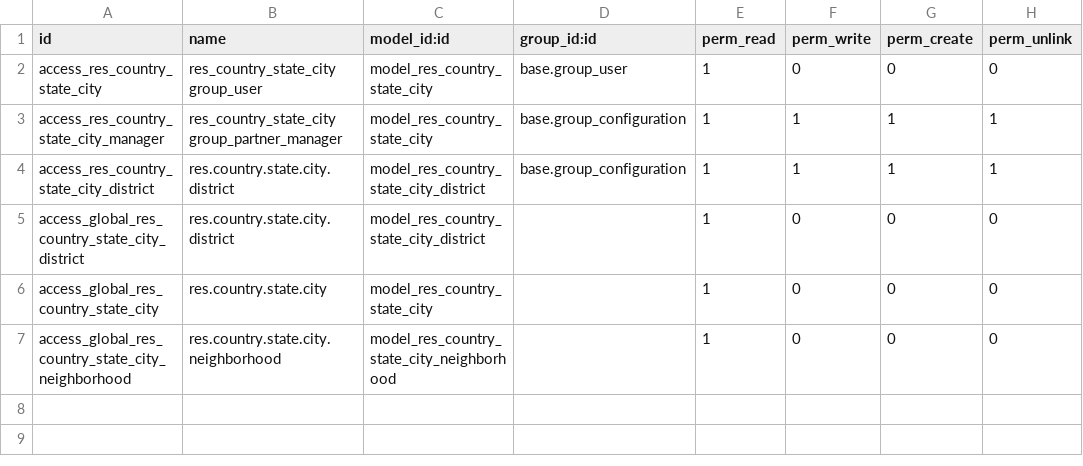
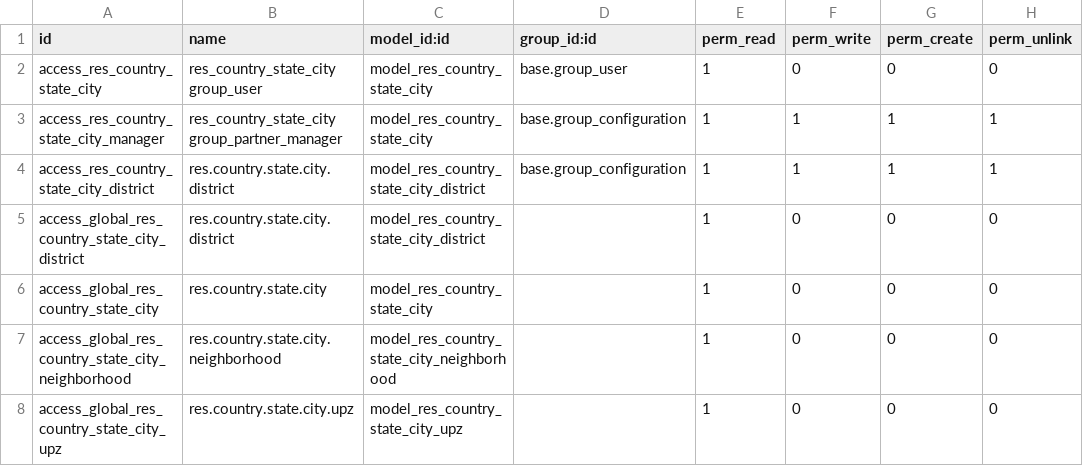
Before and after one commit to idu-bogota/odoo-colombia, a CSV file: l10n_co_base/security/ir.model.access.csv, drawn as a sheet; the diff names each change by its address in the sheet, - before the commit and + after, or states it on an @@ line.

```diff
--- a/l10n_co_base/security/ir.model.access.csv
+++ b/l10n_co_base/security/ir.model.access.csv
+row 8: access_global_res_country_state_city_upz | res.country.state.city.upz | model_res_country_state_city_upz |  | 1 | 0 | 0 | 0
```
Also changed, not shown: 1 other file.
